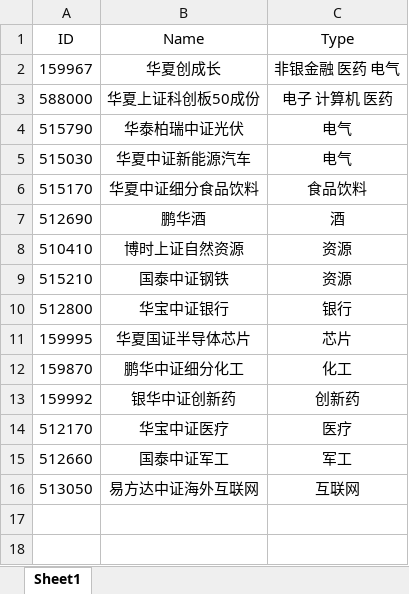
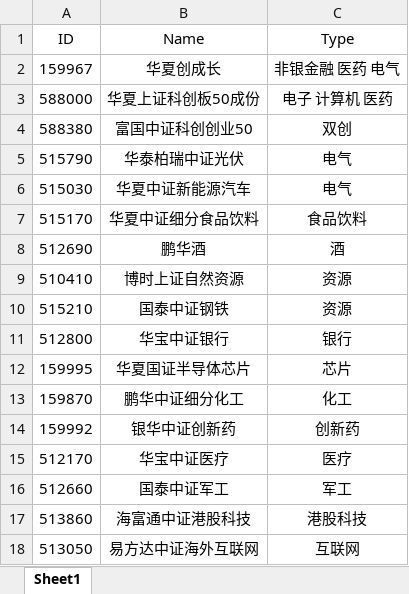
Before and after one commit to Chlorine1816/DailyTools, an Excel workbook: data/OnSite_FundList.xlsx, sheet Sheet1, drawn as a sheet; values as stored, in another font and other column widths than the file's, no borders; the diff names each change by its address in the sheet, - before the commit and + after, or states it on an @@ line.

```diff
--- a/data/OnSite_FundList.xlsx (sheet Sheet1)
+++ b/data/OnSite_FundList.xlsx (sheet Sheet1)
+row 4: 588380 | 富国中证科创创业50 | 双创
+row 17: 513860 | 海富通中证港股科技 | 港股科技
```
Also changed, not shown: data/Invest_FundList.xlsx, data/ZFB_FundList.xlsx.
